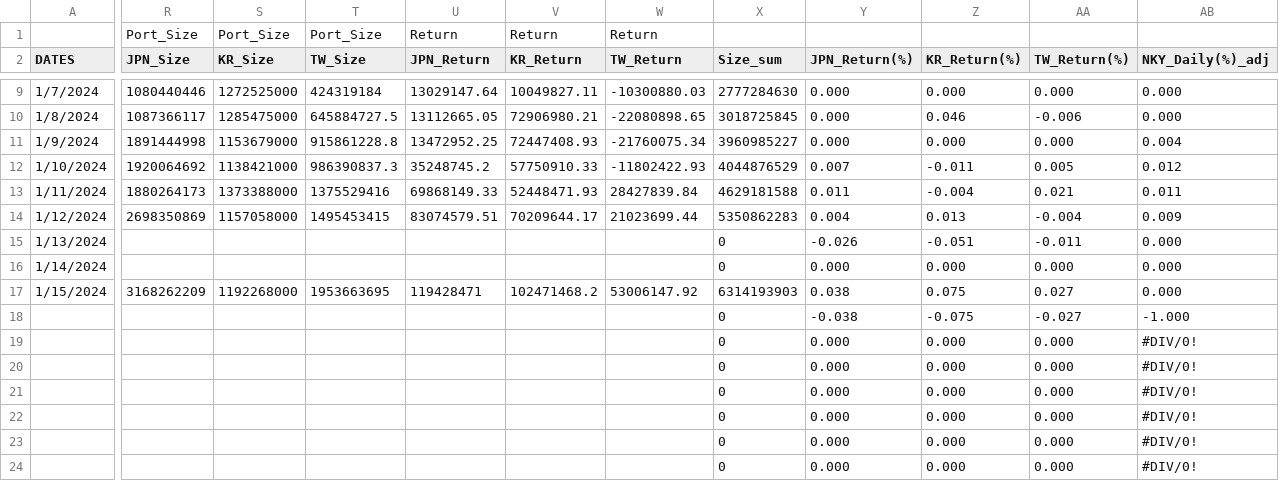
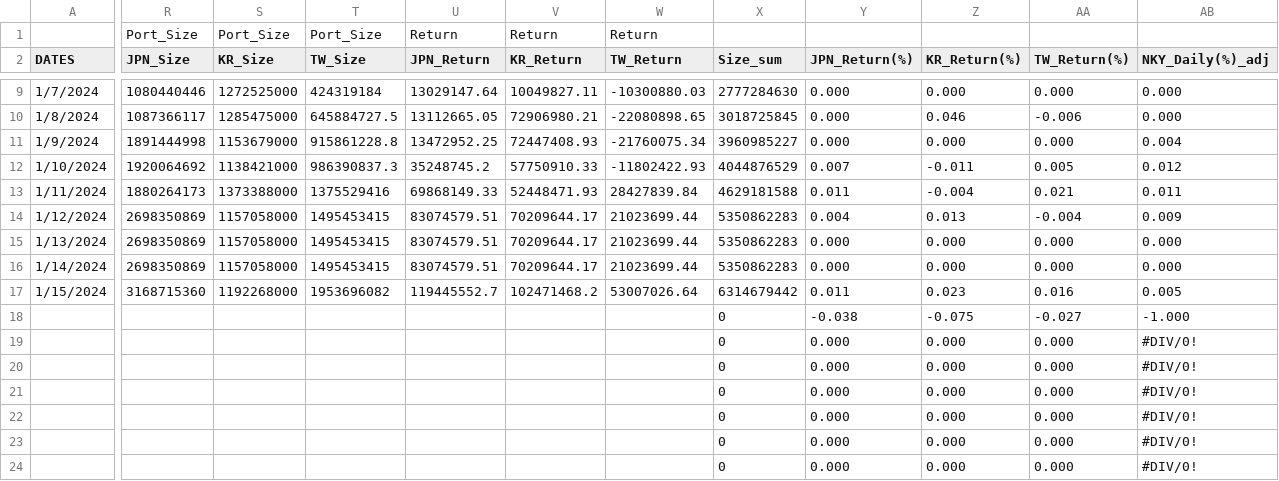
Before and after one commit to jjmerits/Dashboard, a CSV file: com.csv, drawn as a sheet; only a part is shown, gaps mark what is left out; the diff covers the shown part only; the diff names each change by its address in the sheet, - before the commit and + after, or states it on an @@ line.

```diff
--- a/com.csv
+++ b/com.csv
-R15:R16 (JPN_Size): (empty)
+R15:R16 (JPN_Size): 2698350869
-S15:S16 (KR_Size): (empty)
+S15:S16 (KR_Size): 1157058000
-T15:T16 (TW_Size): (empty)
+T15:T16 (TW_Size): 1495453415
-U15:U16 (JPN_Return): (empty)
+U15:U16 (JPN_Return): 83074579.51
-V15:V16 (KR_Return): (empty)
+V15:V16 (KR_Return): 70209644.17
-W15:W16 (TW_Return): (empty)
+W15:W16 (TW_Return): 21023699.44
-X15:X16 (Size_sum): 0
+X15:X16 (Size_sum): 5350862283
-Y15 (JPN_Return(%)): -0.026
+Y15 (JPN_Return(%)): 0.000
-Z15 (KR_Return(%)): -0.051
+Z15 (KR_Return(%)): 0.000
-AA15 (TW_Return(%)): -0.011
+AA15 (TW_Return(%)): 0.000
-R17 (JPN_Size): 3168262209
+R17 (JPN_Size): 3168715360
-T17 (TW_Size): 1953663695
+T17 (TW_Size): 1953696082
-U17 (JPN_Return): 119428471
+U17 (JPN_Return): 119445552.7
-W17 (TW_Return): 53006147.92
+W17 (TW_Return): 53007026.64
-X17 (Size_sum): 6314193903
+X17 (Size_sum): 6314679442
-Y17 (JPN_Return(%)): 0.038
+Y17 (JPN_Return(%)): 0.011
-Z17 (KR_Return(%)): 0.075
+Z17 (KR_Return(%)): 0.023
-AA17 (TW_Return(%)): 0.027
+AA17 (TW_Return(%)): 0.016
-AB17 (NKY_Daily(%)_adj): 0.000
+AB17 (NKY_Daily(%)_adj): 0.005
```
Also changed, not shown: 3 edited cells elsewhere in this file, dash.csv.
